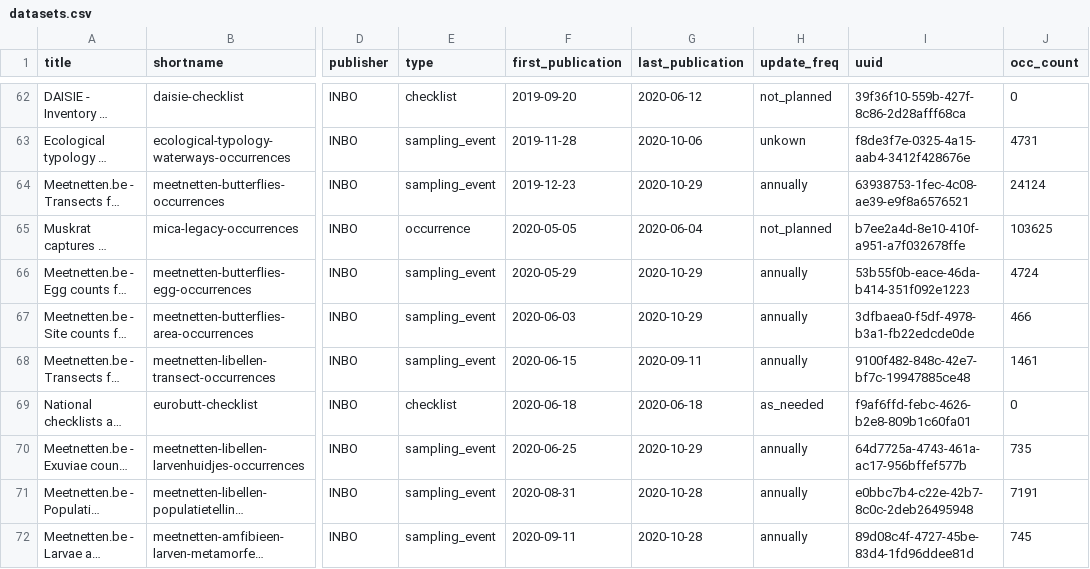
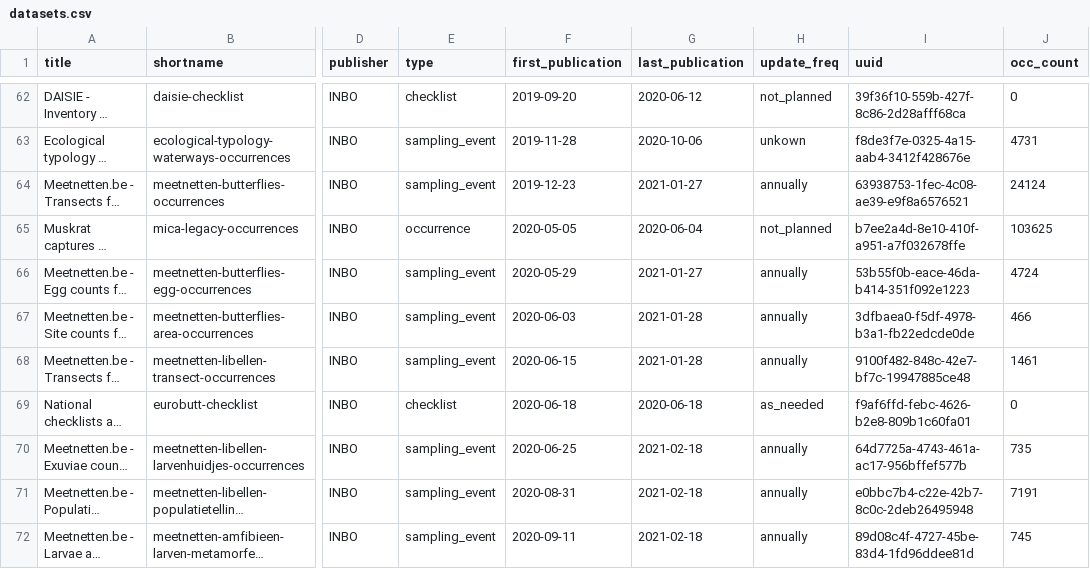
Before and after one commit to inbo/data-publication, a CSV file: data/datasets.csv, drawn as a sheet; only a part is shown, gaps mark what is left out; long unchanged cells end in …; the diff covers the shown part only; the diff names each change by its address in the sheet, - before the commit and + after, or states it on an @@ line.

Commit message:
Update datasets.csv

```diff
--- a/data/datasets.csv
+++ b/data/datasets.csv
-G64 (last_publication): 2020-10-29
+G64 (last_publication): 2021-01-27
-G66 (last_publication): 2020-10-29
+G66 (last_publication): 2021-01-27
-G67 (last_publication): 2020-10-29
+G67 (last_publication): 2021-01-28
-G68 (last_publication): 2020-09-11
+G68 (last_publication): 2021-01-28
-G70 (last_publication): 2020-10-29
+G70 (last_publication): 2021-02-18
-G71:G72 (last_publication): 2020-10-28
+G71:G72 (last_publication): 2021-02-18
```
Also changed, not shown: 2 added rows and 14 edited cells elsewhere in this file.
